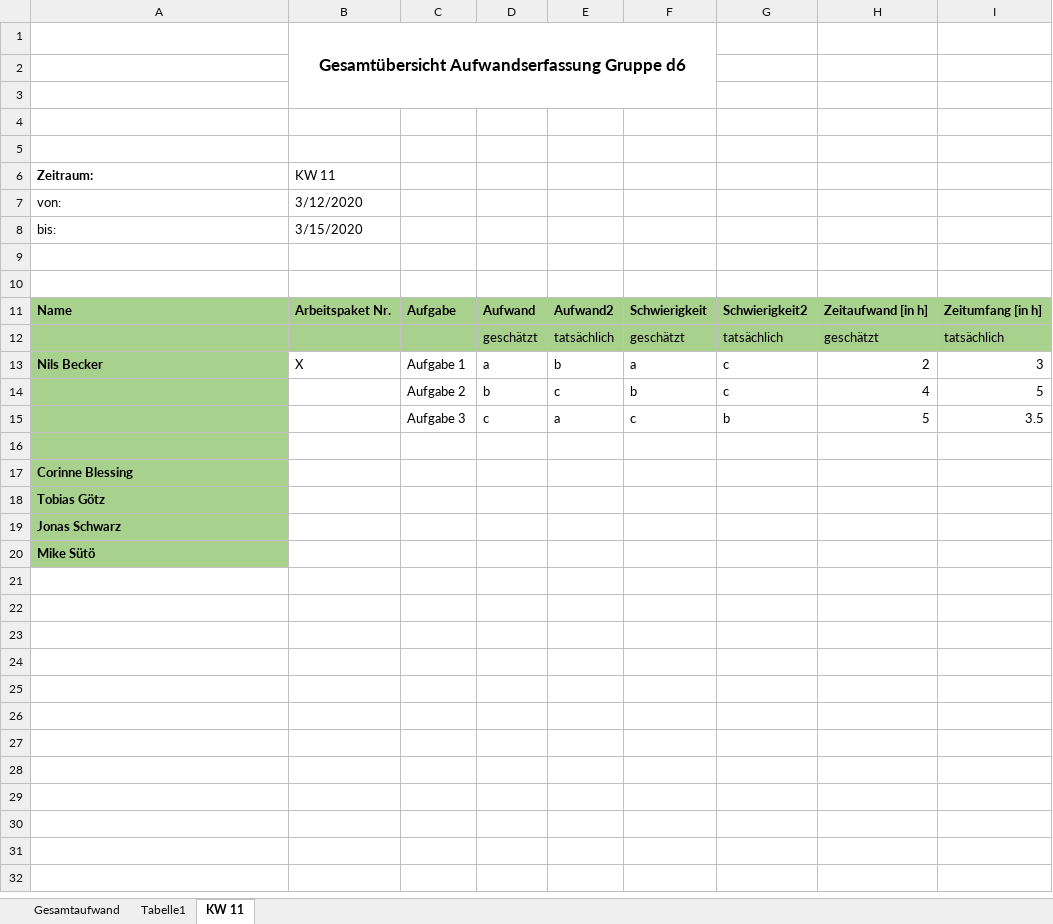
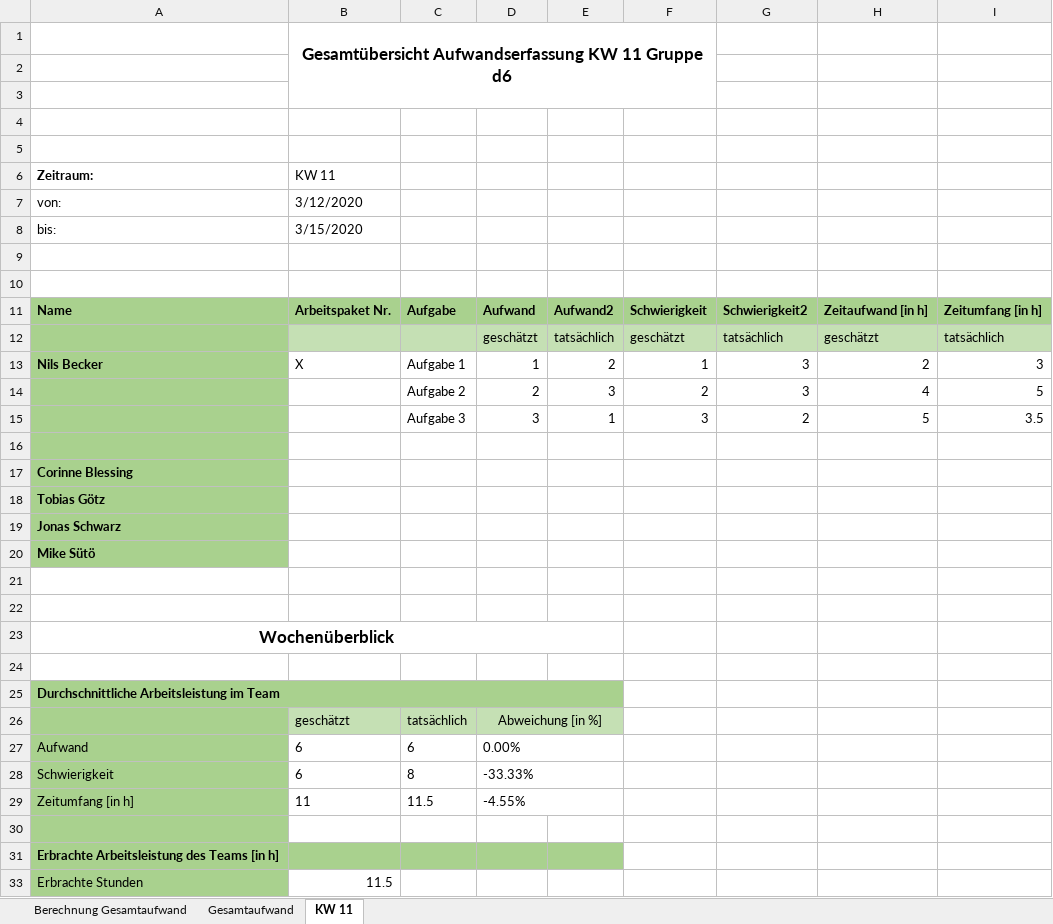
Before and after one commit to QtSwabianGirl/d6, an Excel workbook: doc/Aufwandserfassung_d6.xlsx, sheet KW 11, drawn as a sheet; values as stored, in another font and other column widths than the file's, no borders; table styles not drawn; removed rows and columns are numbered as before the commit, all else as after; the diff names each change by its address in the sheet, - before the commit and + after, or states it on an @@ line.

Commit message:
added total expenditure over the week per team member and average of work expenditure

```diff
--- a/doc/Aufwandserfassung_d6.xlsx (sheet KW 11)
+++ b/doc/Aufwandserfassung_d6.xlsx (sheet KW 11)
-sheet tab: Tabelle1
+sheet tab: Berechnung Gesamtaufwand
@@ sheet tab order changed: Berechnung Gesamtaufwand | Gesamtaufwand | KW 11 @@
-B1: Gesamtübersicht Aufwandserfassung Gruppe d6
+B1: Gesamtübersicht Aufwandserfassung KW 11 Gruppe d6
-B12:I12 fill: #A9D18E
+B12:I12 fill: #C5E0B4
-D13: a
+D13: 1
-E13: b
+E13: 2
-F13: a
+F13: 1
-G13: c
+G13: 3
-row 14:  |  | Aufgabe 2 | b | c | b | c | 4 | 5
-row 15:  |  | Aufgabe 3 | c | a | c | b | 5 | 3.5
+row 14:  |  | Aufgabe 2 | 2 | 3 | 2 | 3 | 4 | 5
+row 15:  |  | Aufgabe 3 | 3 | 1 | 3 | 2 | 5 | 3.5
+row 21: (empty)
+row 22: (empty)
+row 23: Wochenüberblick
+row 24: (empty)
+row 25: Durchschnittliche Arbeitsleistung im Team
+row 26:  | geschätzt | tatsächlich | Abweichung [in %]
+row 27: Aufwand | 6 | 6 | 0.00%
+row 28: Schwierigkeit | 6 | 8 | -33.33%
+row 29: Zeitumfang [in h] | 11 | 11.5 | -4.55%
+row 30: (empty)
+row 31: Erbrachte Arbeitsleistung des Teams [in h]
+row 33: Erbrachte Stunden | 11.5
```
